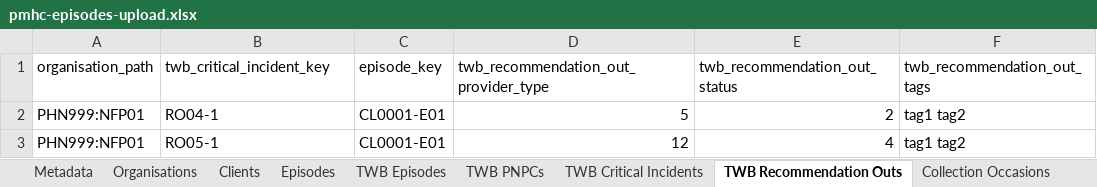
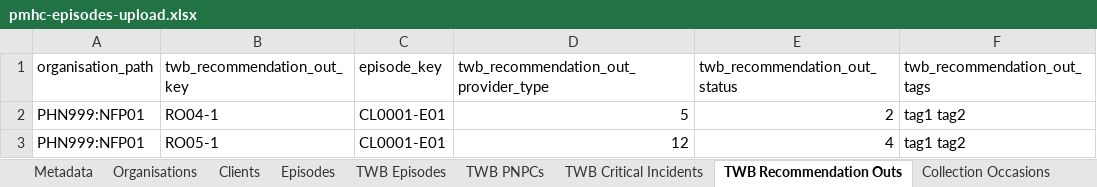
Before and after one commit to logicly-au/pmhc-mds-spec-wayback, an Excel workbook: data/_orig/pmhc-episodes-upload.xlsx, sheet TWB Recommendation Outs, drawn as a sheet; values as stored, in another font and other column widths than the file's, no borders; the diff names each change by its address in the sheet, - before the commit and + after, or states it on an @@ line.

```diff
--- a/data/_orig/pmhc-episodes-upload.xlsx (sheet TWB Recommendation Outs)
+++ b/data/_orig/pmhc-episodes-upload.xlsx (sheet TWB Recommendation Outs)
-B1: twb_critical_incident_key
+B1: twb_recommendation_out_key
```
Also changed, not shown: sheet Collection Occasions, sheet TWB Plans, sheet TWB NIs, sheet K5, sheet WHO-5, sheet K10+, 1 more sheet, 53 other files.
